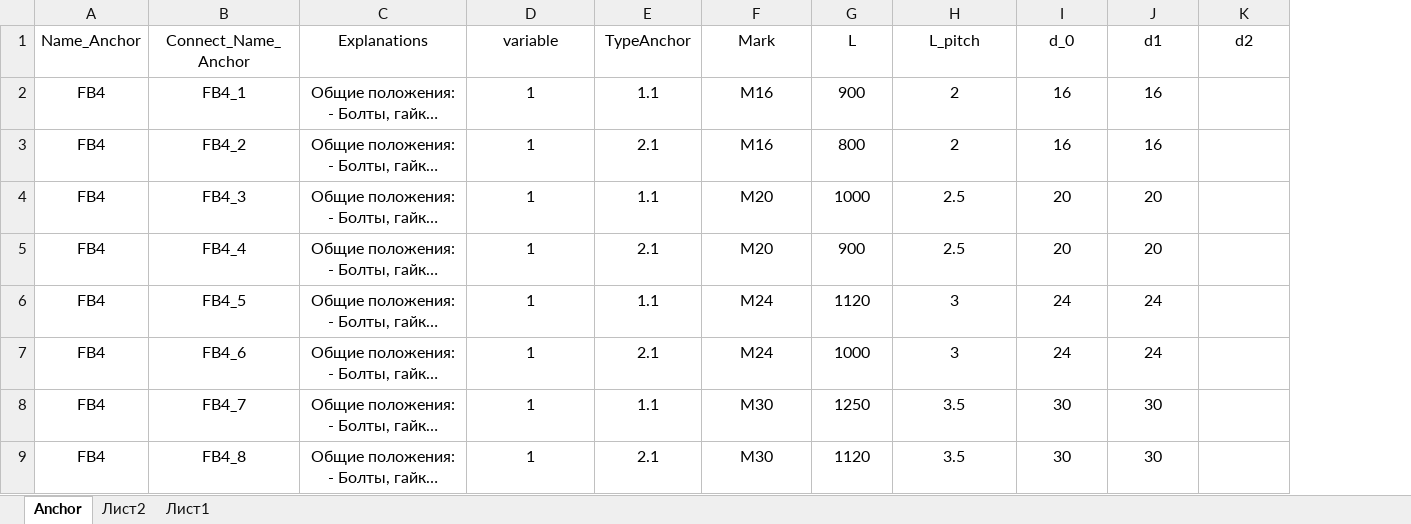
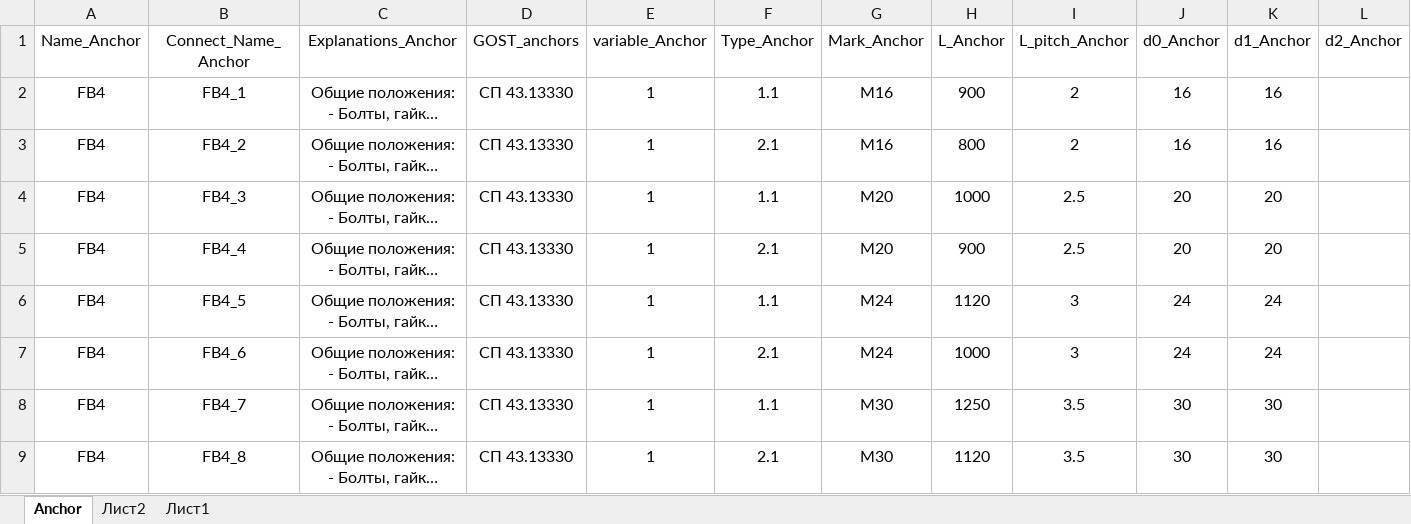
Before and after one commit to NikitaShchegolev/ConvertData, an Excel workbook: ConvertData/EXCEL_Anchor/Anchor.xlsx, sheet Anchor, drawn as a sheet; only a part is shown; long unchanged cells end in …; values as stored, in another font and other column widths than the file's, no borders; addresses are those after the commit; the diff covers the shown part only; the diff names each change by its address in the sheet, - before the commit and + after, or states it on an @@ line.

```diff
--- a/ConvertData/EXCEL_Anchor/Anchor.xlsx (sheet Anchor)
+++ b/ConvertData/EXCEL_Anchor/Anchor.xlsx (sheet Anchor)
+column D (GOST_anchors), rows 2-9: all СП 43.13330
-C1: Explanations
+C1: Explanations_Anchor
-E1: variable
+E1: variable_Anchor
-F1: TypeAnchor
+F1: Type_Anchor
-G1: Mark
+G1: Mark_Anchor
-H1: L
+H1: L_Anchor
-I1: L_pitch
+I1: L_pitch_Anchor
-J1: d_0
+J1: d0_Anchor
-K1: d1
+K1: d1_Anchor
-L1: d2
+L1: d2_Anchor
```
Also changed, not shown: 14 edited cells elsewhere in this sheet, ConvertData/EXCEL_Bolts/TableBoltsSP43.xlsx, ConvertData/EXCEL_BoltsSP16/TableBoltsSP16.xlsx, 8 other files.
